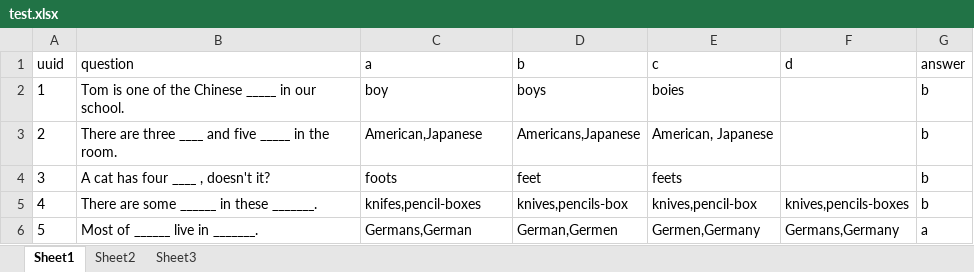
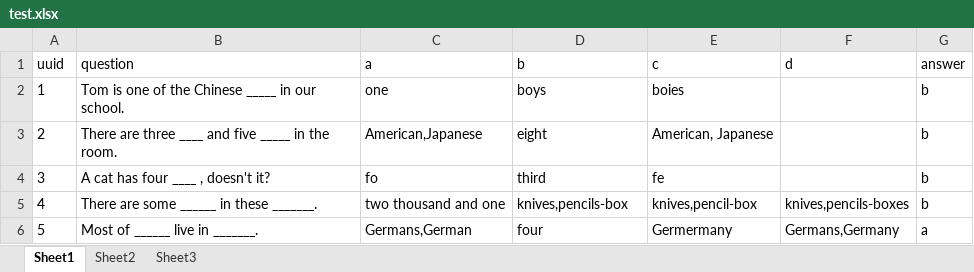
Before and after one commit to WVargen/Test, an Excel workbook: src/main/resources/test.xlsx, sheet Sheet1, drawn as a sheet; values as stored, in another font and other column widths than the file's, no borders; the diff names each change by its address in the sheet, - before the commit and + after, or states it on an @@ line.

```diff
--- a/src/main/resources/test.xlsx (sheet Sheet1)
+++ b/src/main/resources/test.xlsx (sheet Sheet1)
-C2 (a): boy
+C2 (a): one
-D3 (b): Americans,Japanese
+D3 (b): eight
-C4 (a): foots
+C4 (a): fo
-D4 (b): feet
+D4 (b): third
-E4 (c): feets
+E4 (c): fe
-C5 (a): knifes,pencil-boxes
+C5 (a): two thousand and one
-D6 (b): German,Germen
+D6 (b): four
-E6 (c): Germen,Germany
+E6 (c): Germermany
```
Also changed, not shown: src/main/resources/1-6年级英语知识点.xlsx, 20 other files.
